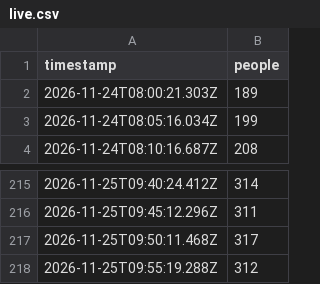
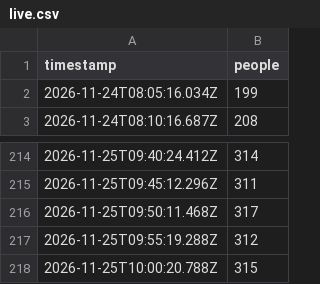
Before and after one commit to bogar/ocupacion-club, a CSV file: data/live.csv, drawn as a sheet; only a part is shown, gaps mark what is left out; removed rows and columns are numbered as before the commit, all else as after; the diff names each change by its address in the sheet, - before the commit and + after, or states it on an @@ line.

```diff
--- a/data/live.csv
+++ b/data/live.csv
-row 2: 2026-11-24T08:00:21.303Z | 189
+row 218: 2026-11-25T10:00:20.788Z | 315
```
Also changed, not shown: 2 other files.
